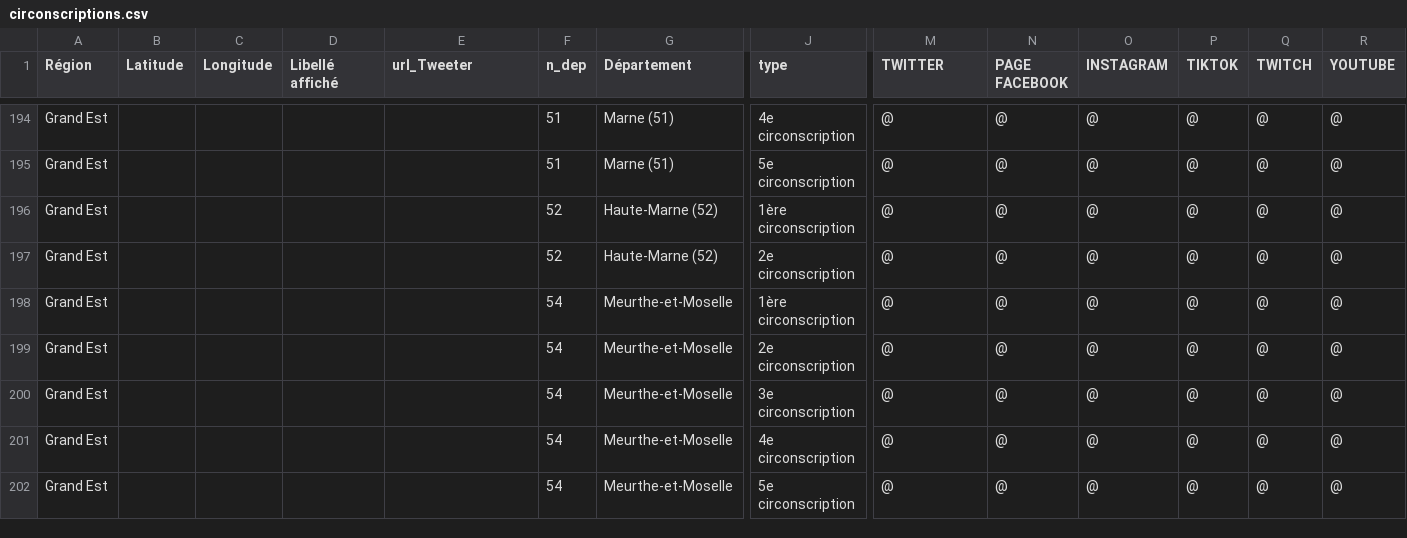
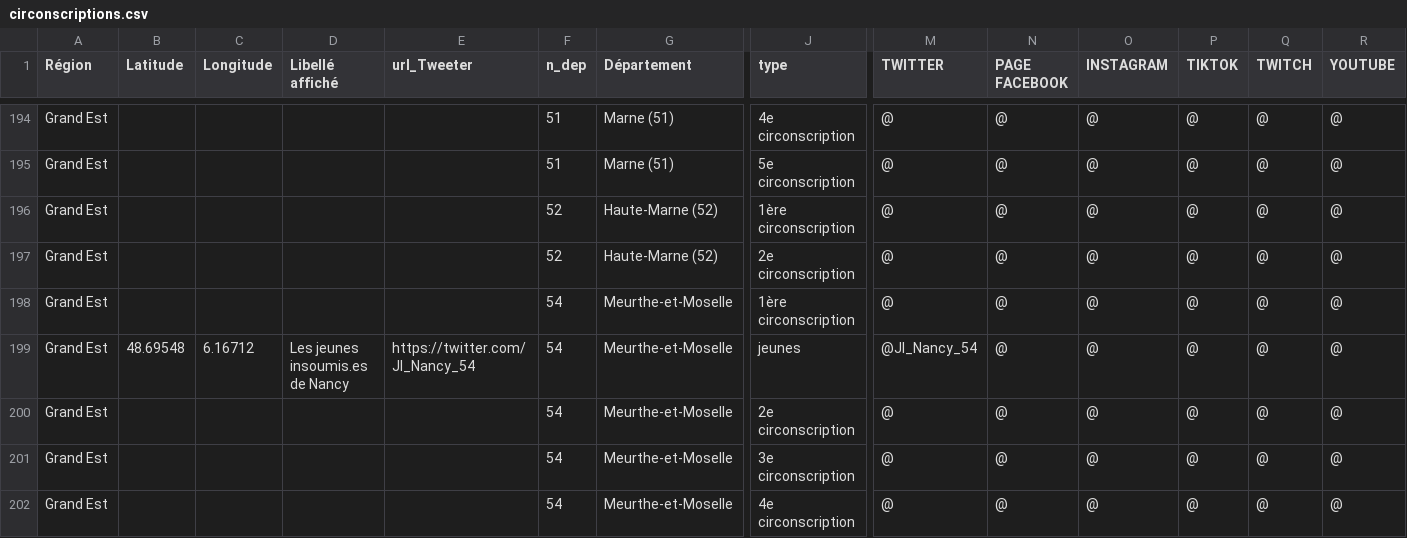
Before and after one commit to u4y0u/circo, a CSV file: circonscriptions.csv, drawn as a sheet; only a part is shown, gaps mark what is left out; the shorter side is filled out with more unchanged rows; rows hold the shown columns only; the diff names each change by its address in the sheet, - before the commit and + after, or states it on an @@ line.

```diff
--- a/circonscriptions.csv
+++ b/circonscriptions.csv
+row 199: Grand Est | 48.69548 | 6.16712 | Les jeunes insoumis.es de Nancy | https://twitter.com/JI_Nancy_54 | 54 | Meurthe-et-Moselle | jeunes | @JI_Nancy_54 | @ | @ | @ | @ | @
```
Also changed, not shown: 2 other files.
